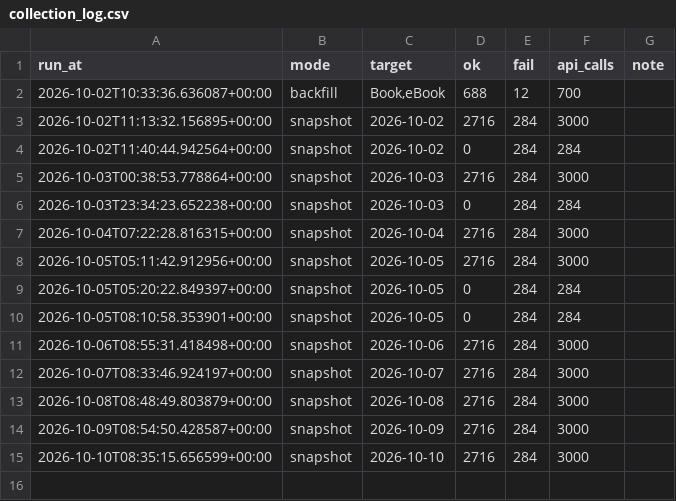
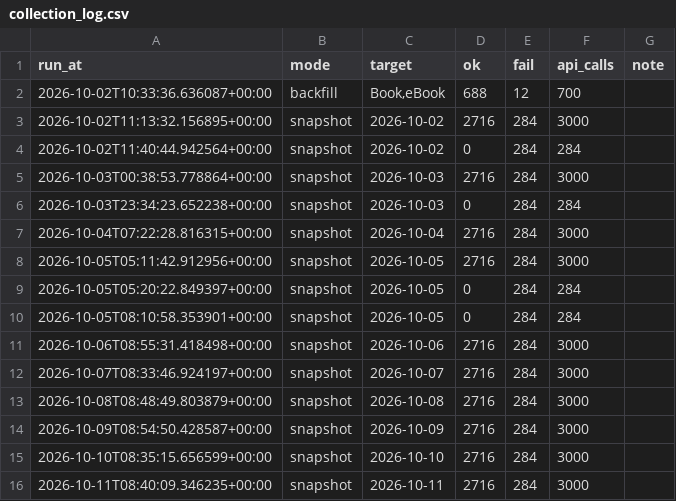
Before and after one commit to Sauvi9non/aladin_analyzer, a CSV file: data/logs/collection_log.csv, drawn as a sheet; the diff names each change by its address in the sheet, - before the commit and + after, or states it on an @@ line.

```diff
--- a/data/logs/collection_log.csv
+++ b/data/logs/collection_log.csv
+row 16: 2026-10-11T08:40:09.346235+00:00 | snapshot | 2026-10-11 | 2716 | 284 | 3000
```
Also changed, not shown: 1 other file.
